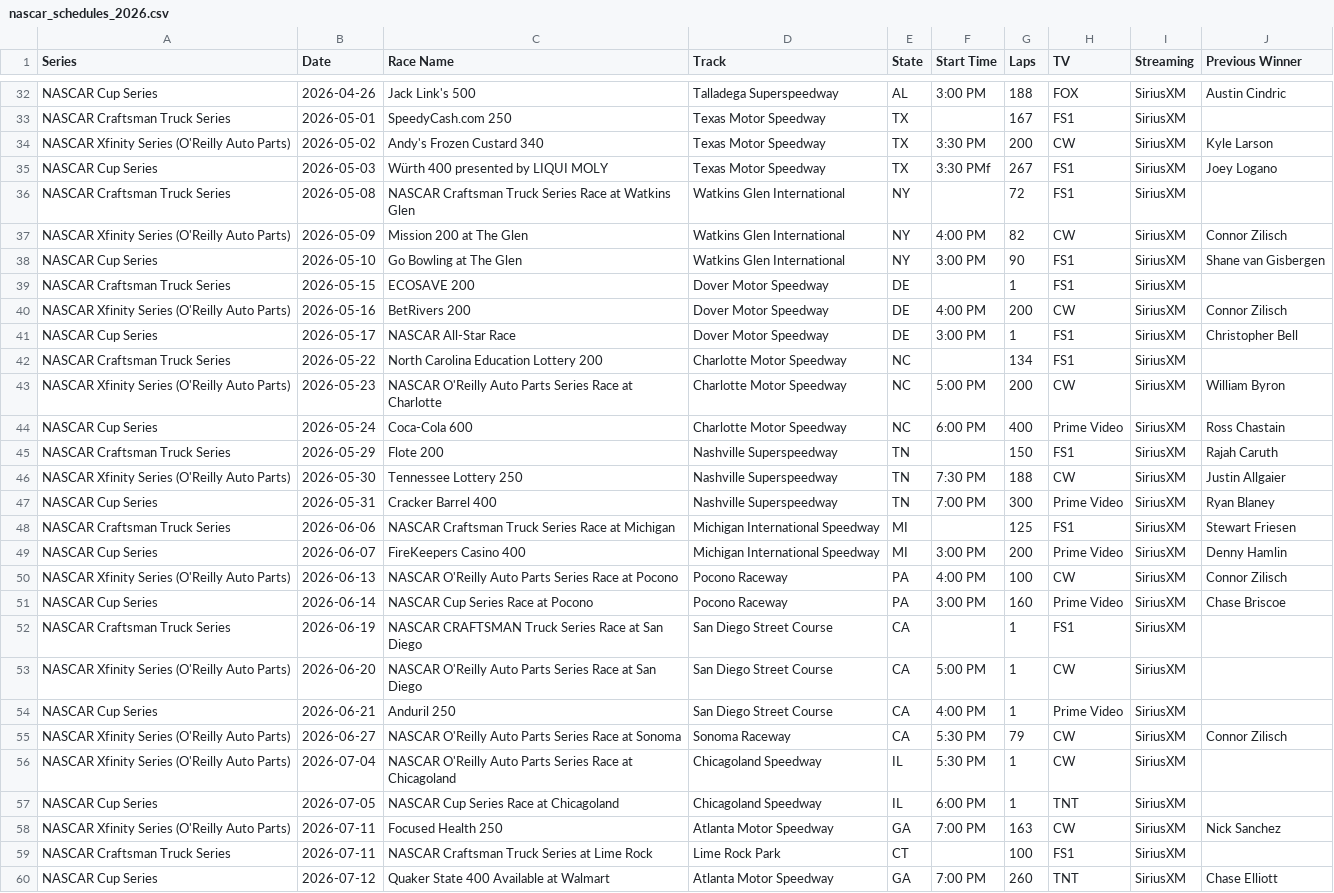
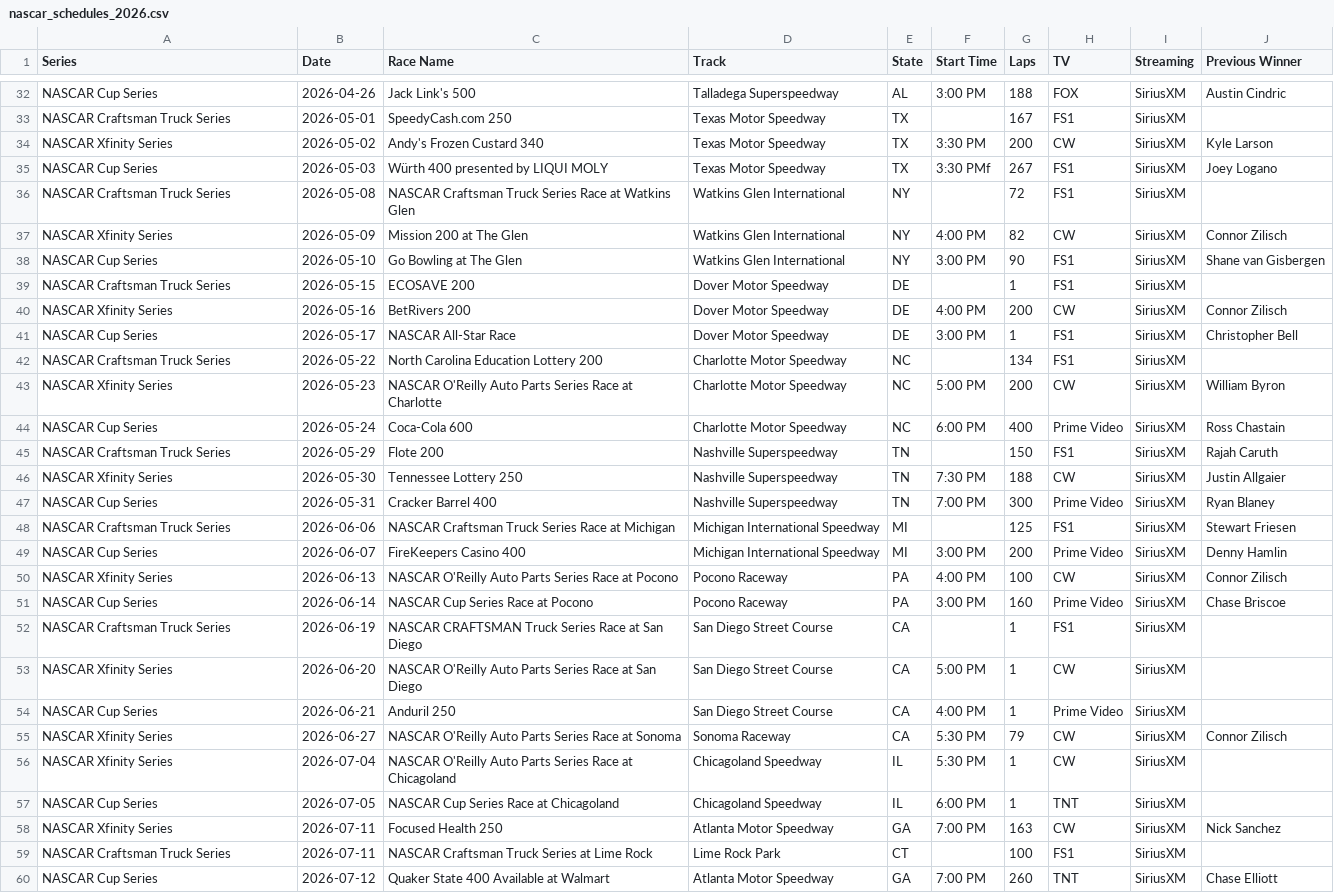
Before and after one commit to thefotes/motorsport-ics, a CSV file: nascar_schedules_2026.csv, drawn as a sheet; only a part is shown, gaps mark what is left out; the diff covers the shown part only.

```diff
--- a/nascar_schedules_2026.csv
+++ b/nascar_schedules_2026.csv
@@ -33,15 +33,15 @@ NASCAR Cup Series,2026-04-26,Jack Link's 500,Talladega Superspeedway,AL,3:00 PM,
 NASCAR Craftsman Truck Series,2026-05-01,SpeedyCash.com 250,Texas Motor Speedway,TX,,167,FS1,SiriusXM,
-NASCAR Xfinity Series (O'Reilly Auto Parts),2026-05-02,Andy's Frozen Custard 340,Texas Motor Speedway,TX,3:30 PM,200,CW,SiriusXM,Kyle Larson
+NASCAR Xfinity Series,2026-05-02,Andy's Frozen Custard 340,Texas Motor Speedway,TX,3:30 PM,200,CW,SiriusXM,Kyle Larson
 NASCAR Cup Series,2026-05-03,Würth 400 presented by LIQUI MOLY,Texas Motor Speedway,TX,3:30 PMf,267,FS1,SiriusXM,Joey Logano
 NASCAR Craftsman Truck Series,2026-05-08,NASCAR Craftsman Truck Series Race at Watkins Glen,Watkins Glen International,NY,,72,FS1,SiriusXM,
-NASCAR Xfinity Series (O'Reilly Auto Parts),2026-05-09,Mission 200 at The Glen,Watkins Glen International,NY,4:00 PM,82,CW,SiriusXM,Connor Zilisch
+NASCAR Xfinity Series,2026-05-09,Mission 200 at The Glen,Watkins Glen International,NY,4:00 PM,82,CW,SiriusXM,Connor Zilisch
 NASCAR Cup Series,2026-05-10,Go Bowling at The Glen,Watkins Glen International,NY,3:00 PM,90,FS1,SiriusXM,Shane van Gisbergen
 NASCAR Craftsman Truck Series,2026-05-15,ECOSAVE 200,Dover Motor Speedway,DE,,1,FS1,SiriusXM,
-NASCAR Xfinity Series (O'Reilly Auto Parts),2026-05-16,BetRivers 200,Dover Motor Speedway,DE,4:00 PM,200,CW,SiriusXM,Connor Zilisch
+NASCAR Xfinity Series,2026-05-16,BetRivers 200,Dover Motor Speedway,DE,4:00 PM,200,CW,SiriusXM,Connor Zilisch
 NASCAR Cup Series,2026-05-17,NASCAR All-Star Race,Dover Motor Speedway,DE,3:00 PM,1,FS1,SiriusXM,Christopher Bell
 NASCAR Craftsman Truck Series,2026-05-22,North Carolina Education Lottery 200,Charlotte Motor Speedway,NC,,134,FS1,SiriusXM,
-NASCAR Xfinity Series (O'Reilly Auto Parts),2026-05-23,NASCAR O'Reilly Auto Parts Series Race at Charlotte,Charlotte Motor Speedway,NC,5:00 PM,200,CW,SiriusXM,William Byron
+NASCAR Xfinity Series,2026-05-23,NASCAR O'Reilly Auto Parts Series Race at Charlotte,Charlotte Motor Speedway,NC,5:00 PM,200,CW,SiriusXM,William Byron
 NASCAR Cup Series,2026-05-24,Coca-Cola 600,Charlotte Motor Speedway,NC,6:00 PM,400,Prime Video,SiriusXM,Ross Chastain
 NASCAR Craftsman Truck Series,2026-05-29,Flote 200,Nashville Superspeedway,TN,,150,FS1,SiriusXM,Rajah Caruth
-NASCAR Xfinity Series (O'Reilly Auto Parts),2026-05-30,Tennessee Lottery 250,Nashville Superspeedway,TN,7:30 PM,188,CW,SiriusXM,Justin Allgaier
+NASCAR Xfinity Series,2026-05-30,Tennessee Lottery 250,Nashville Superspeedway,TN,7:30 PM,188,CW,SiriusXM,Justin Allgaier
 NASCAR Cup Series,2026-05-31,Cracker Barrel 400,Nashville Superspeedway,TN,7:00 PM,300,Prime Video,SiriusXM,Ryan Blaney
@@ -49,11 +49,11 @@ NASCAR Craftsman Truck Series,2026-06-06,NASCAR Craftsman Truck Series Race at M
 NASCAR Cup Series,2026-06-07,FireKeepers Casino 400,Michigan International Speedway,MI,3:00 PM,200,Prime Video,SiriusXM,Denny Hamlin
-NASCAR Xfinity Series (O'Reilly Auto Parts),2026-06-13,NASCAR O'Reilly Auto Parts Series Race at Pocono,Pocono Raceway,PA,4:00 PM,100,CW,SiriusXM,Connor Zilisch
+NASCAR Xfinity Series,2026-06-13,NASCAR O'Reilly Auto Parts Series Race at Pocono,Pocono Raceway,PA,4:00 PM,100,CW,SiriusXM,Connor Zilisch
 NASCAR Cup Series,2026-06-14,NASCAR Cup Series Race at Pocono,Pocono Raceway,PA,3:00 PM,160,Prime Video,SiriusXM,Chase Briscoe
 NASCAR Craftsman Truck Series,2026-06-19,NASCAR CRAFTSMAN Truck Series Race at San Diego,San Diego Street Course,CA,,1,FS1,SiriusXM,
-NASCAR Xfinity Series (O'Reilly Auto Parts),2026-06-20,NASCAR O'Reilly Auto Parts Series Race at San Diego,San Diego Street Course,CA,5:00 PM,1,CW,SiriusXM,
+NASCAR Xfinity Series,2026-06-20,NASCAR O'Reilly Auto Parts Series Race at San Diego,San Diego Street Course,CA,5:00 PM,1,CW,SiriusXM,
 NASCAR Cup Series,2026-06-21,Anduril 250,San Diego Street Course,CA,4:00 PM,1,Prime Video,SiriusXM,
-NASCAR Xfinity Series (O'Reilly Auto Parts),2026-06-27,NASCAR O'Reilly Auto Parts Series Race at Sonoma,Sonoma Raceway,CA,5:30 PM,79,CW,SiriusXM,Connor Zilisch
-NASCAR Xfinity Series (O'Reilly Auto Parts),2026-07-04,NASCAR O'Reilly Auto Parts Series Race at Chicagoland,Chicagoland Speedway,IL,5:30 PM,1,CW,SiriusXM,
+NASCAR Xfinity Series,2026-06-27,NASCAR O'Reilly Auto Parts Series Race at Sonoma,Sonoma Raceway,CA,5:30 PM,79,CW,SiriusXM,Connor Zilisch
+NASCAR Xfinity Series,2026-07-04,NASCAR O'Reilly Auto Parts Series Race at Chicagoland,Chicagoland Speedway,IL,5:30 PM,1,CW,SiriusXM,
 NASCAR Cup Series,2026-07-05,NASCAR Cup Series Race at Chicagoland,Chicagoland Speedway,IL,6:00 PM,1,TNT,SiriusXM,
-NASCAR Xfinity Series (O'Reilly Auto Parts),2026-07-11,Focused Health 250,Atlanta Motor Speedway,GA,7:00 PM,163,CW,SiriusXM,Nick Sanchez
+NASCAR Xfinity Series,2026-07-11,Focused Health 250,Atlanta Motor Speedway,GA,7:00 PM,163,CW,SiriusXM,Nick Sanchez
 NASCAR Craftsman Truck Series,2026-07-11,NASCAR Craftsman Truck Series at Lime Rock,Lime Rock Park,CT,,100,FS1,SiriusXM,
```
Also changed, not shown: 23 edited cells elsewhere in this file, 4 other files.
